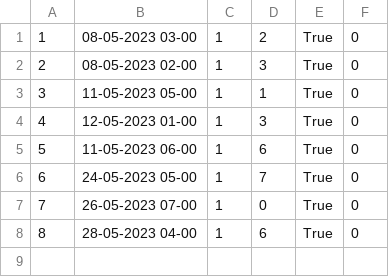
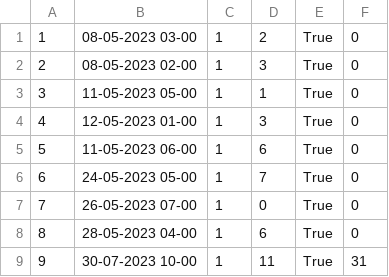
Before and after one commit to marko-nikolic01/travel-agency, a CSV file: TravelAgency/TravelAgency/Resources/Data/requestAcceptedNotifications.csv, drawn as a sheet; the diff names each change by its address in the sheet, - before the commit and + after, or states it on an @@ line.

```diff
--- a/TravelAgency/TravelAgency/Resources/Data/requestAcceptedNotifications.csv
+++ b/TravelAgency/TravelAgency/Resources/Data/requestAcceptedNotifications.csv
+row 9: 9 | 30-07-2023 10-00 | 1 | 11 | True | 31
```
Also changed, not shown: TravelAgency/TravelAgency/Resources/Data/keyPoints.csv, TravelAgency/TravelAgency/Resources/Data/tourOccurrences.csv, 20 other files.
